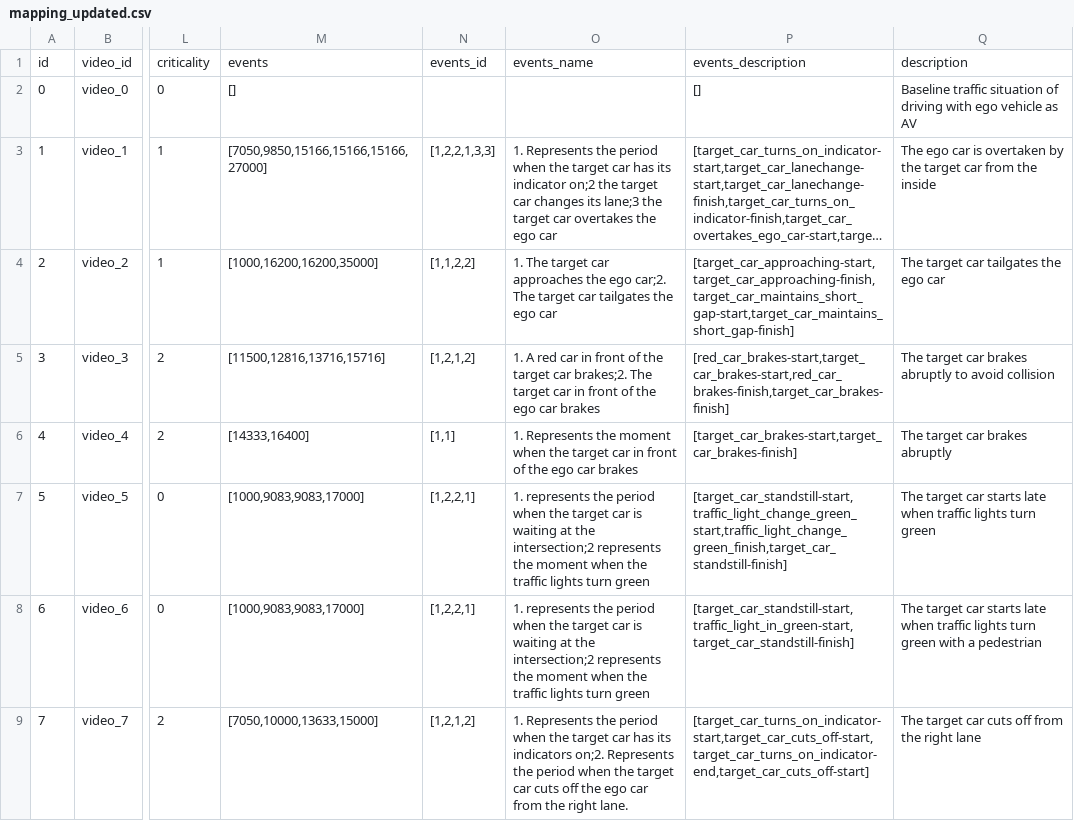
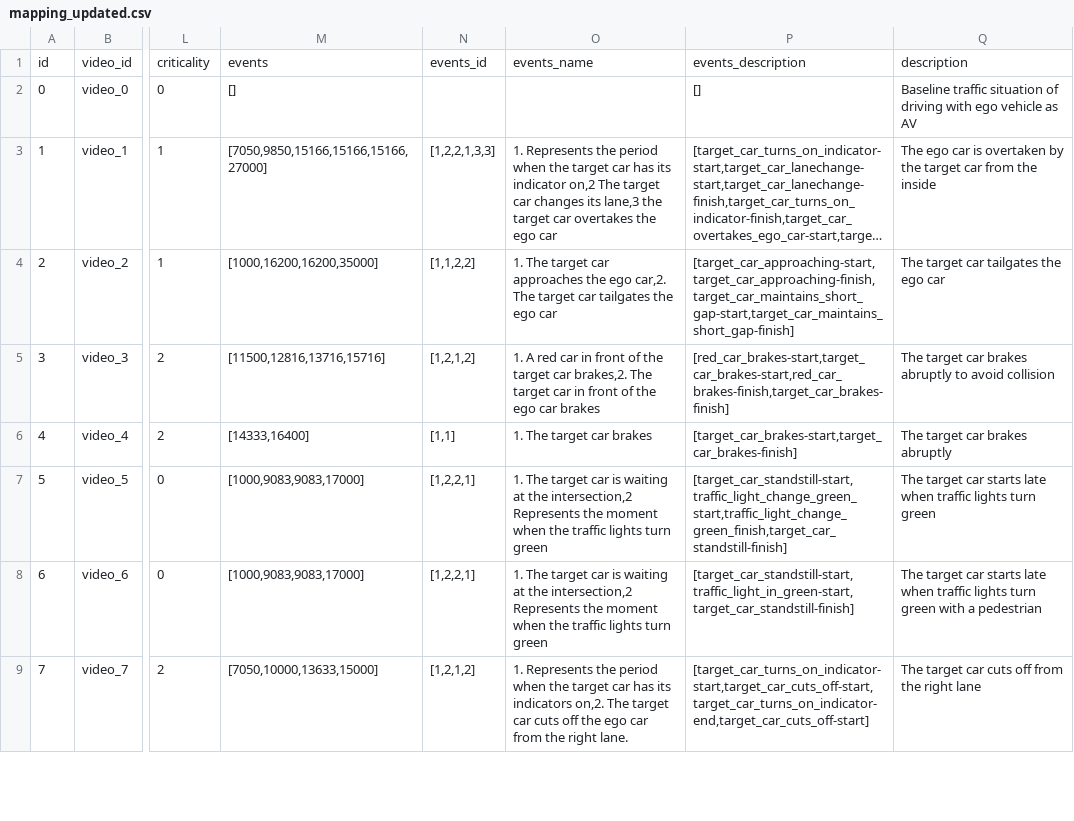
Before and after one commit to bazilinskyy/trust-crowdsourced, a CSV file: public/videos/mapping_updated.csv, drawn as a sheet; only a part is shown, gaps mark what is left out; long unchanged cells end in …; the diff covers the shown part only; the diff names each change by its address in the sheet, - before the commit and + after, or states it on an @@ line.

Commit message:
Update mapping_updated.csv

```diff
--- a/public/videos/mapping_updated.csv
+++ b/public/videos/mapping_updated.csv
-O3: …its indicator on;2 the target car changes its lane;3 the target…
+O3: …its indicator on,2 The target car changes its lane,3 the target…
-O4: …the ego car;2. The target…
+O4: …the ego car,2. The target…
-O5: …target car brakes;2. The target…
+O5: …target car brakes,2. The target…
-O6: 1. Represents the moment when the target car in front of the ego car brakes
+O6: 1. The target car brakes
-O7:O8: 1. represents the period when the target car is waiting at the intersection;2 represents the moment…
+O7:O8: 1. The target car is waiting at the intersection,2 Represents the moment…
-O9: …its indicators on;2. Represents the period when the target car…
+O9: …its indicators on,2. The target car…
```
Also changed, not shown: 65 edited cells elsewhere in this file.
